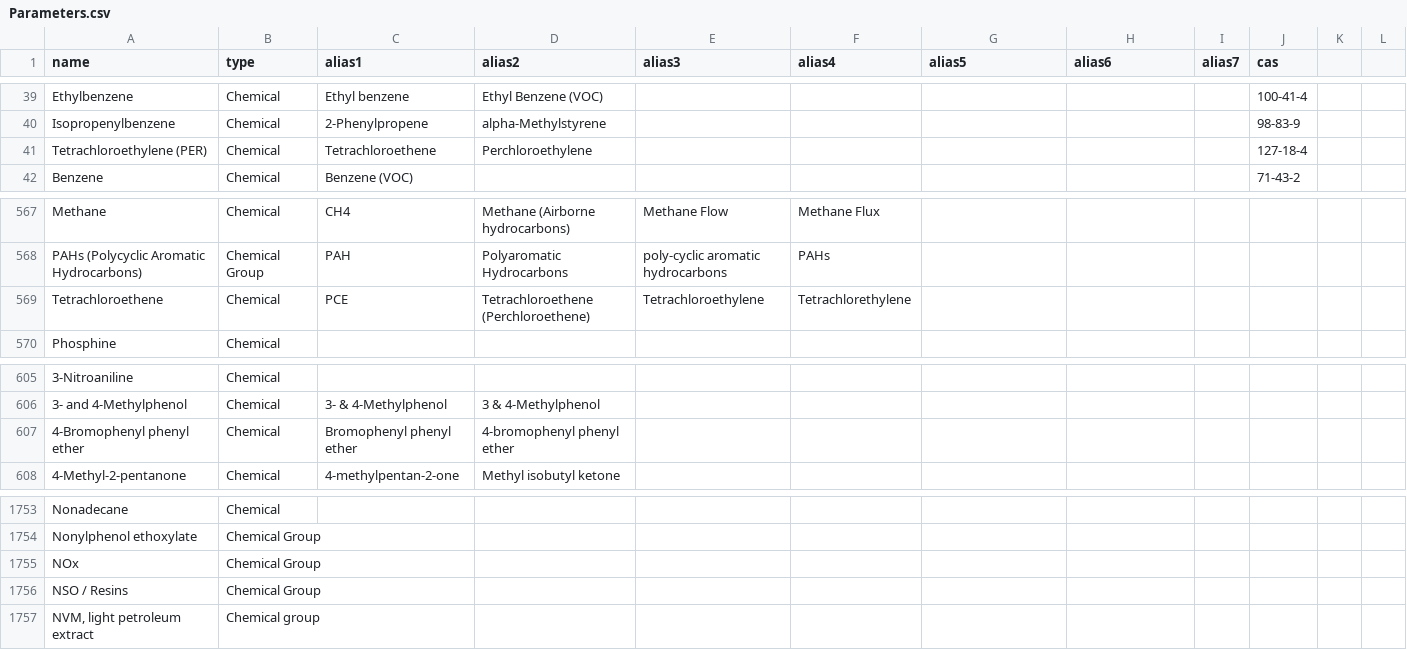
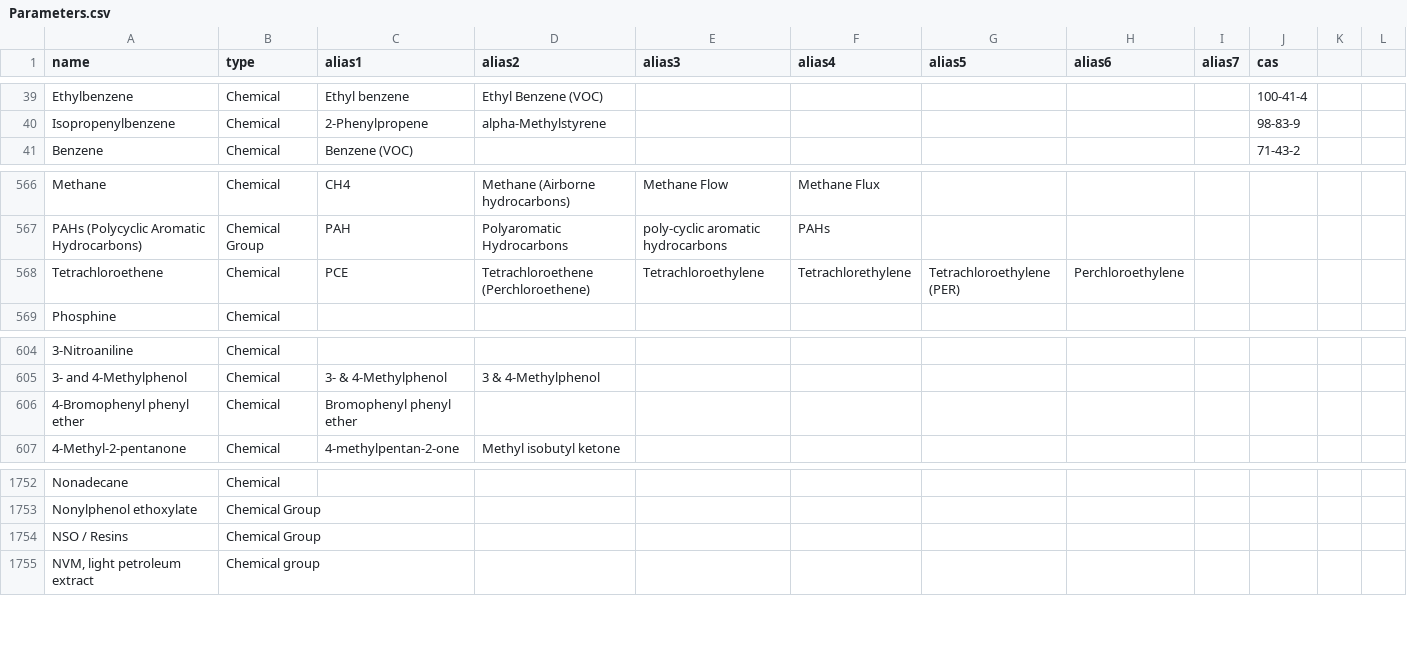
Before and after one commit to DEFRA/data-returns-data-exchange, a CSV file: src/main/resources/db/data/Parameters.csv, drawn as a sheet; only a part is shown, gaps mark what is left out; removed rows and columns are numbered as before the commit, all else as after; the diff names each change by its address in the sheet, - before the commit and + after, or states it on an @@ line.

Commit message:
(1) Trip the alias looked keys (2) Rationalize parameter list due to trailing spaces

```diff
--- a/src/main/resources/db/data/Parameters.csv
+++ b/src/main/resources/db/data/Parameters.csv
-row 41: Tetrachloroethylene (PER) | Chemical | Tetrachloroethene | Perchloroethylene |  |  |  |  |  | 127-18-4
-G568 (alias5): (empty)
+G568 (alias5): Tetrachloroethylene (PER)
-H568 (alias6): (empty)
+H568 (alias6): Perchloroethylene
-D606 (alias2): 4-bromophenyl phenyl ether
+D606 (alias2): (empty)
-row 1755: NOx | Chemical Group
```
Also changed, not shown: 7 other files.
